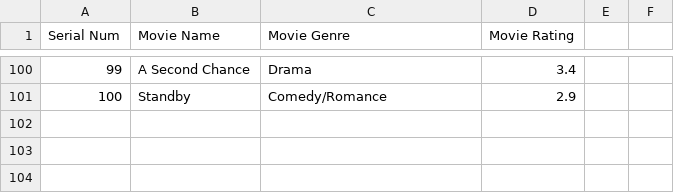
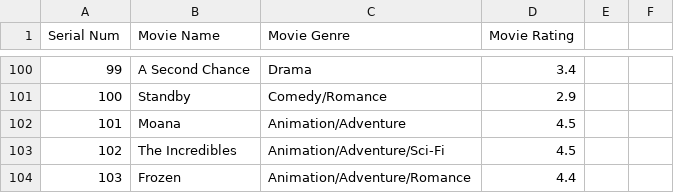
Before and after one commit to CapstoneProject18/Cross-Domain-Recommendation-System-with-triple-DES-authentication-, a CSV file: Cross Domain Recommender System/Database for CDRS/Movies_Database.csv, drawn as a sheet; only a part is shown, gaps mark what is left out.

Commit message:
Add files via upload

```diff
--- a/Cross Domain Recommender System/Database for CDRS/Movies_Database.csv
+++ b/Cross Domain Recommender System/Database for CDRS/Movies_Database.csv
@@ -101 +101,4 @@ Serial Num,Movie Name,Movie Genre,Movie Rating,,,,,,,,,
 100,Standby,"Comedy/Romance",2.9,,,,,,,,,
+101,Moana,"Animation/Adventure",4.5,,,,,,,,
+102,The Incredibles,"Animation/Adventure/Sci-Fi",4.5,,,,,,,,,
+103,Frozen,"Animation/Adventure/Romance",4.4,,,,,,,,,
```
